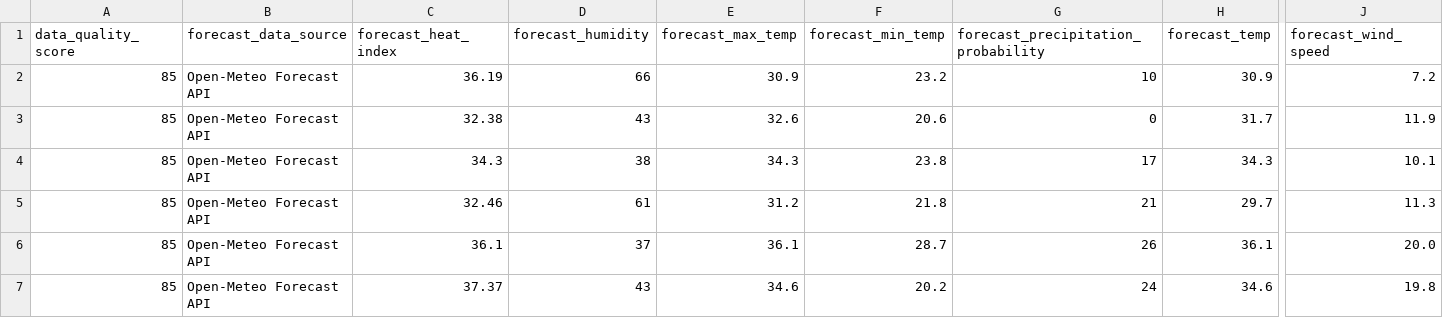
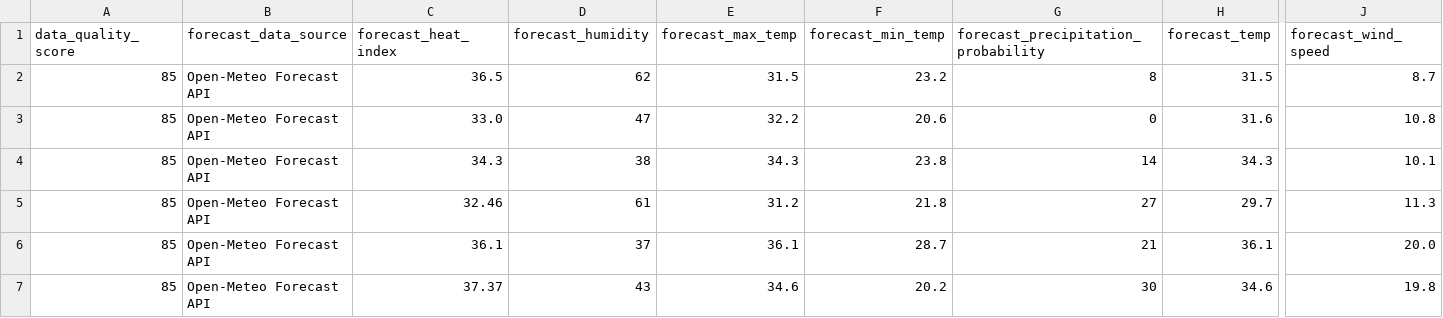
Before and after one commit to sgoersdorf-design/the-weather-cup-2026, a CSV file: data/live_weather_forecast_full.csv, drawn as a sheet; only a part is shown, gaps mark what is left out; removed rows and columns are numbered as before the commit, all else as after; rows hold the shown columns only; the diff names each change by its address in the sheet, - before the commit and + after, or states it on an @@ line.

```diff
--- a/data/live_weather_forecast_full.csv
+++ b/data/live_weather_forecast_full.csv
-row 2: 85 | Open-Meteo Forecast API | 36.19 | 66 | 30.9 | 23.2 | 10 | 30.9 | 7.2
+row 2: 85 | Open-Meteo Forecast API | 36.5 | 62 | 31.5 | 23.2 | 8 | 31.5 | 8.7
-C3 (forecast_heat_index): 32.38
+C3 (forecast_heat_index): 33.0
-D3 (forecast_humidity): 43
+D3 (forecast_humidity): 47
-E3 (forecast_max_temp): 32.6
+E3 (forecast_max_temp): 32.2
-H3 (forecast_temp): 31.7
+H3 (forecast_temp): 31.6
-J3 (forecast_wind_speed): 11.9
+J3 (forecast_wind_speed): 10.8
-G4: 17
+G4: 14
-G5: 21
+G5: 27
-G6: 26
+G6: 21
-G7: 24
+G7: 30
```
Also changed, not shown: 3 other files.
